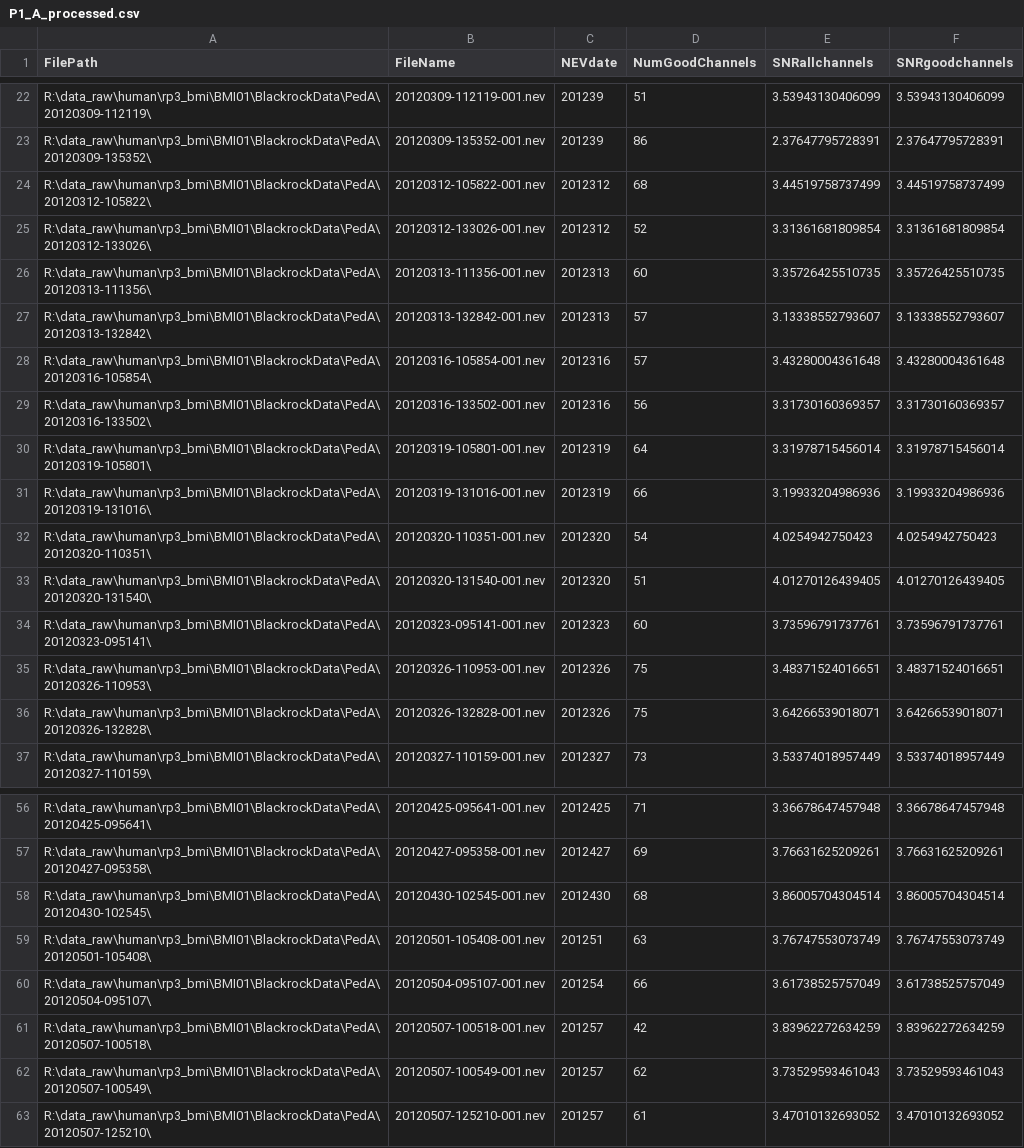
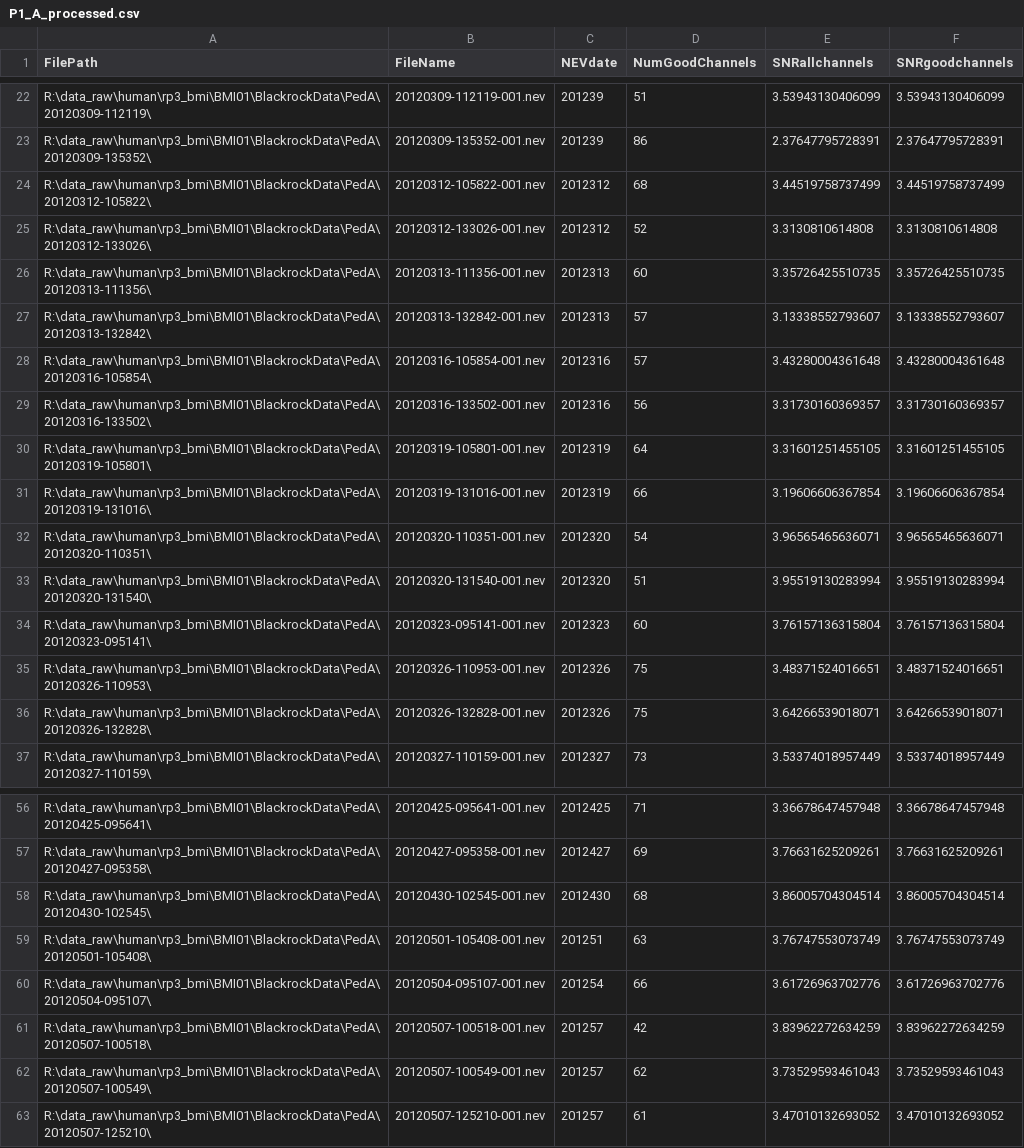
Before and after one commit to calebsponheim/array_stability, a CSV file: data/human_data/P1_A_processed.csv, drawn as a sheet; only a part is shown, gaps mark what is left out.

```diff
--- a/data/human_data/P1_A_processed.csv
+++ b/data/human_data/P1_A_processed.csv
@@ -24,3 +24,3 @@ R:\data_raw\human\rp3_bmi\BMI01\BlackrockData\PedA\20120309-135352\,20120309-135
 R:\data_raw\human\rp3_bmi\BMI01\BlackrockData\PedA\20120312-105822\,20120312-105822-001.nev,2012312,68,3.44519758737499,3.44519758737499
-R:\data_raw\human\rp3_bmi\BMI01\BlackrockData\PedA\20120312-133026\,20120312-133026-001.nev,2012312,52,3.31361681809854,3.31361681809854
+R:\data_raw\human\rp3_bmi\BMI01\BlackrockData\PedA\20120312-133026\,20120312-133026-001.nev,2012312,52,3.3130810614808,3.3130810614808
 R:\data_raw\human\rp3_bmi\BMI01\BlackrockData\PedA\20120313-111356\,20120313-111356-001.nev,2012313,60,3.35726425510735,3.35726425510735
@@ -29,7 +29,7 @@ R:\data_raw\human\rp3_bmi\BMI01\BlackrockData\PedA\20120316-105854\,20120316-105
 R:\data_raw\human\rp3_bmi\BMI01\BlackrockData\PedA\20120316-133502\,20120316-133502-001.nev,2012316,56,3.31730160369357,3.31730160369357
-R:\data_raw\human\rp3_bmi\BMI01\BlackrockData\PedA\20120319-105801\,20120319-105801-001.nev,2012319,64,3.31978715456014,3.31978715456014
-R:\data_raw\human\rp3_bmi\BMI01\BlackrockData\PedA\20120319-131016\,20120319-131016-001.nev,2012319,66,3.19933204986936,3.19933204986936
-R:\data_raw\human\rp3_bmi\BMI01\BlackrockData\PedA\20120320-110351\,20120320-110351-001.nev,2012320,54,4.0254942750423,4.0254942750423
-R:\data_raw\human\rp3_bmi\BMI01\BlackrockData\PedA\20120320-131540\,20120320-131540-001.nev,2012320,51,4.01270126439405,4.01270126439405
-R:\data_raw\human\rp3_bmi\BMI01\BlackrockData\PedA\20120323-095141\,20120323-095141-001.nev,2012323,60,3.73596791737761,3.73596791737761
+R:\data_raw\human\rp3_bmi\BMI01\BlackrockData\PedA\20120319-105801\,20120319-105801-001.nev,2012319,64,3.31601251455105,3.31601251455105
+R:\data_raw\human\rp3_bmi\BMI01\BlackrockData\PedA\20120319-131016\,20120319-131016-001.nev,2012319,66,3.19606606367854,3.19606606367854
+R:\data_raw\human\rp3_bmi\BMI01\BlackrockData\PedA\20120320-110351\,20120320-110351-001.nev,2012320,54,3.96565465636071,3.96565465636071
+R:\data_raw\human\rp3_bmi\BMI01\BlackrockData\PedA\20120320-131540\,20120320-131540-001.nev,2012320,51,3.95519130283994,3.95519130283994
+R:\data_raw\human\rp3_bmi\BMI01\BlackrockData\PedA\20120323-095141\,20120323-095141-001.nev,2012323,60,3.76157136315804,3.76157136315804
 R:\data_raw\human\rp3_bmi\BMI01\BlackrockData\PedA\20120326-110953\,20120326-110953-001.nev,2012326,75,3.48371524016651,3.48371524016651
@@ -59,3 +59,3 @@ R:\data_raw\human\rp3_bmi\BMI01\BlackrockData\PedA\20120430-102545\,20120430-102
 R:\data_raw\human\rp3_bmi\BMI01\BlackrockData\PedA\20120501-105408\,20120501-105408-001.nev,201251,63,3.76747553073749,3.76747553073749
-R:\data_raw\human\rp3_bmi\BMI01\BlackrockData\PedA\20120504-095107\,20120504-095107-001.nev,201254,66,3.61738525757049,3.61738525757049
+R:\data_raw\human\rp3_bmi\BMI01\BlackrockData\PedA\20120504-095107\,20120504-095107-001.nev,201254,66,3.61726963702776,3.61726963702776
 R:\data_raw\human\rp3_bmi\BMI01\BlackrockData\PedA\20120507-100518\,20120507-100518-001.nev,201257,42,3.83962272634259,3.83962272634259
```
Also changed, not shown: data/human_data/P1_P_processed.csv, data/human_data/P2_A_processed.csv, 2 other files.
